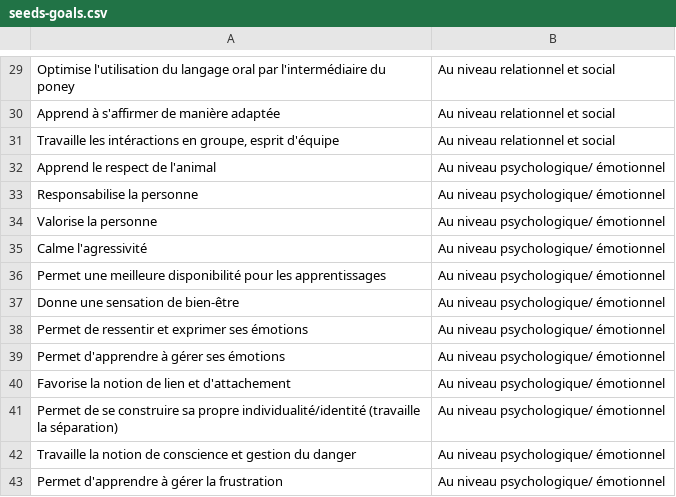
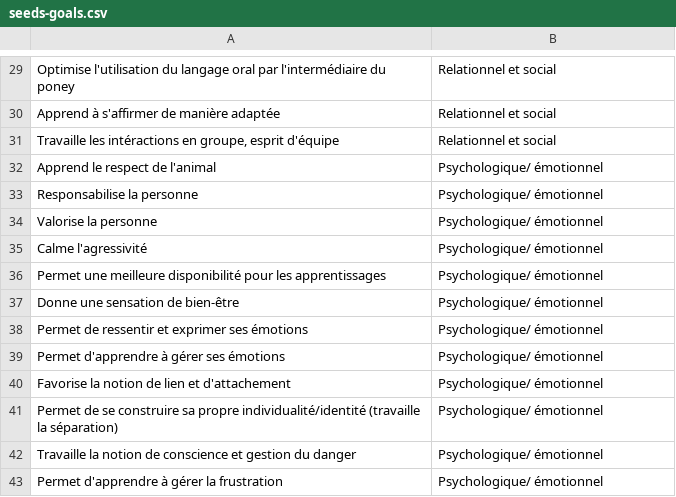
Before and after one commit to maxsui/cheyenne, a CSV file: db/seeds-goals.csv, drawn as a sheet; only a part is shown, gaps mark what is left out; the diff covers the shown part only; the diff names each change by its address in the sheet, - before the commit and + after, or states it on an @@ line.

```diff
--- a/db/seeds-goals.csv
+++ b/db/seeds-goals.csv
-B29:B31: Au niveau relationnel et social
+B29:B31: Relationnel et social
-B32:B43: Au niveau psychologique/ émotionnel
+B32:B43: Psychologique/ émotionnel
```
Also changed, not shown: 28 edited cells elsewhere in this file, 6 other files.
